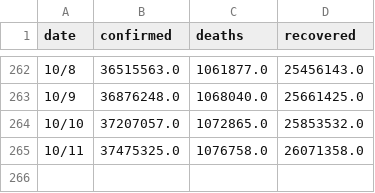
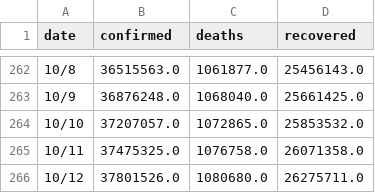
Before and after one commit to adrinerDP/livecod, a CSV file: data/cumulative_global.csv, drawn as a sheet; only a part is shown, gaps mark what is left out.

Commit message:
Run crawler and update cumulative data

```diff
--- a/data/cumulative_global.csv
+++ b/data/cumulative_global.csv
@@ -265 +265,2 @@
 10/11,37475325.0,1076758.0,26071358.0
+10/12,37801526.0,1080680.0,26275711.0
```
Also changed, not shown: data/cumulative_korea.csv, 4 other files.
